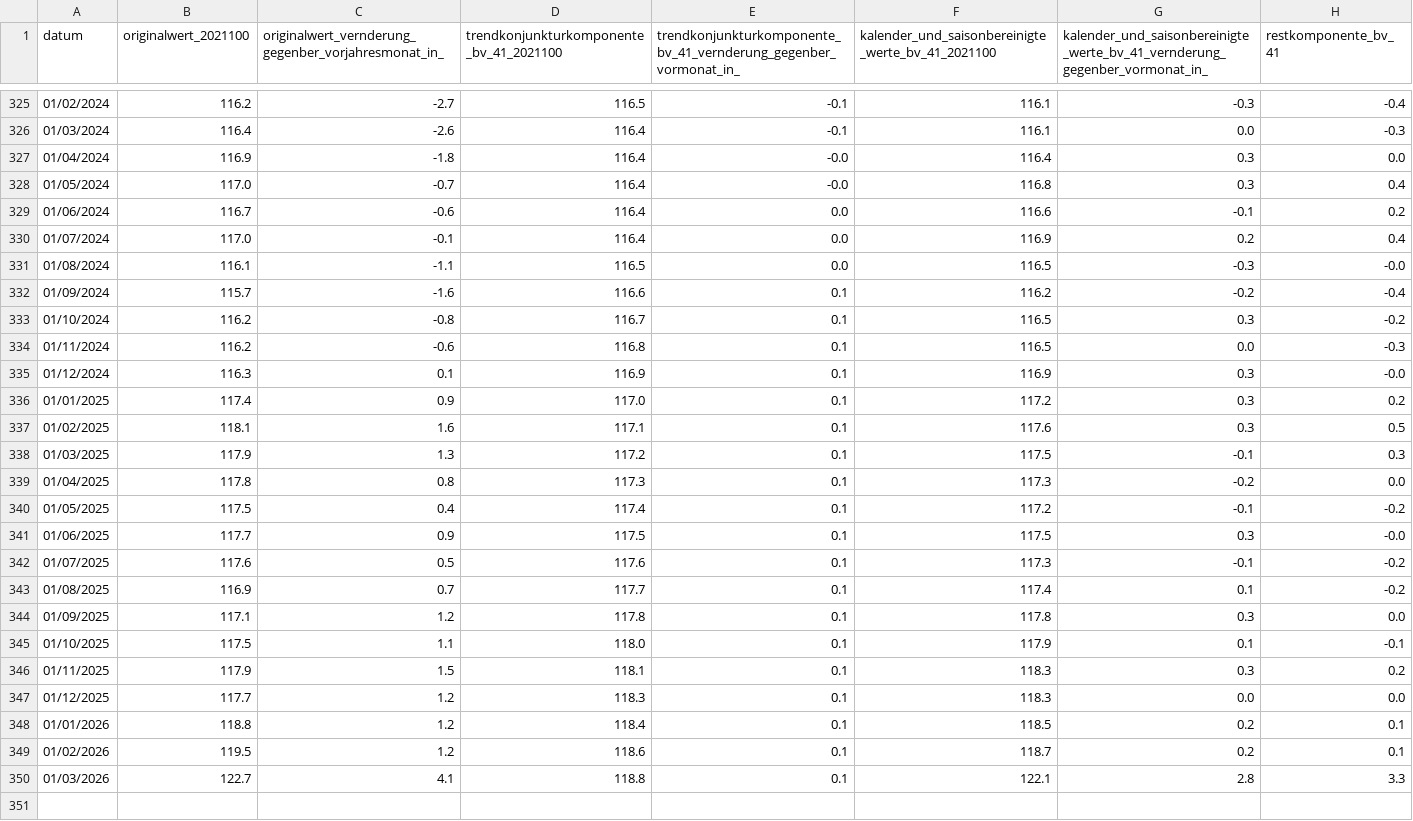
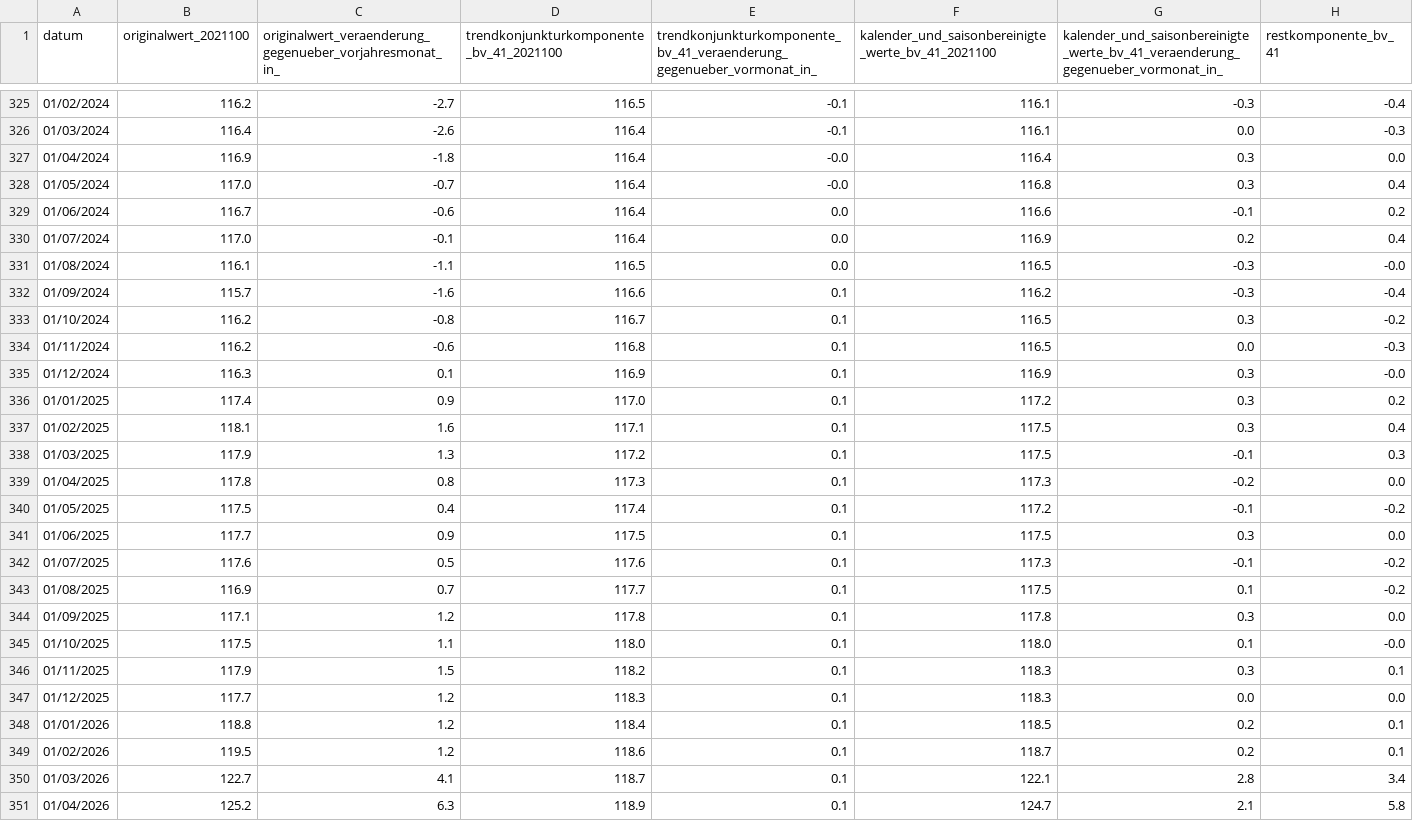
Before and after one commit to jonas-is-coding/destatis, a CSV file: data/ml_ready/static/de_/opendata/data/grosshandelsverkaufspreise_bv41.csv, drawn as a sheet; only a part is shown, gaps mark what is left out; the diff names each change by its address in the sheet, - before the commit and + after, or states it on an @@ line.

```diff
--- a/data/ml_ready/static/de_/opendata/data/grosshandelsverkaufspreise_bv41.csv
+++ b/data/ml_ready/static/de_/opendata/data/grosshandelsverkaufspreise_bv41.csv
-C1: originalwert_vernderung_gegenber_vorjahresmonat_in_
+C1: originalwert_veraenderung_gegenueber_vorjahresmonat_in_
-E1: trendkonjunkturkomponente_bv_41_vernderung_gegenber_vormonat_in_
+E1: trendkonjunkturkomponente_bv_41_veraenderung_gegenueber_vormonat_in_
-G1: kalender_und_saisonbereinigte_werte_bv_41_vernderung_gegenber_vormonat_in_
+G1: kalender_und_saisonbereinigte_werte_bv_41_veraenderung_gegenueber_vormonat_in_
-G332: -0.2
+G332: -0.3
-F337: 117.6
+F337: 117.5
-H337 (restkomponente_bv_41): 0.5
+H337 (restkomponente_bv_41): 0.4
-H341 (restkomponente_bv_41): -0.0
+H341 (restkomponente_bv_41): 0.0
-F343: 117.4
+F343: 117.5
-F345: 117.9
+F345: 118.0
-H345 (restkomponente_bv_41): -0.1
+H345 (restkomponente_bv_41): -0.0
-D346: 118.1
+D346: 118.2
-H346 (restkomponente_bv_41): 0.2
+H346 (restkomponente_bv_41): 0.1
-D350: 118.8
+D350: 118.7
-H350 (restkomponente_bv_41): 3.3
+H350 (restkomponente_bv_41): 3.4
+row 351: 01/04/2026 | 125.2 | 6.3 | 118.9 | 0.1 | 124.7 | 2.1 | 5.8
```
Also changed, not shown: data/ml_ready/static/de_/opendata/data/preise_ueberblick_originalwert.csv, data/raw/static/de_/opendata/data/grosshandelsverkaufspreise_bv41.csv, 4 other files.
